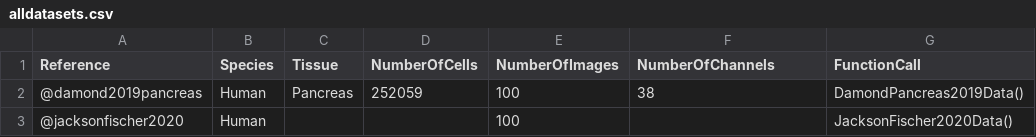
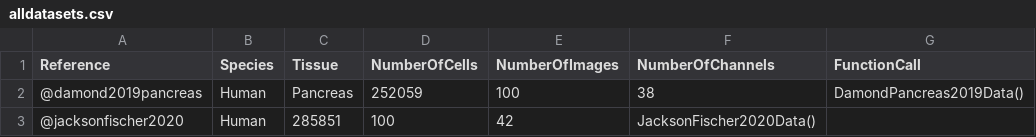
Before and after one commit to BodenmillerGroup/imcdatasets, a CSV file: inst/extdata/alldatasets.csv, drawn as a sheet.

```diff
--- a/inst/extdata/alldatasets.csv
+++ b/inst/extdata/alldatasets.csv
@@ -2,2 +2,2 @@ Reference,Species,Tissue,NumberOfCells,NumberOfImages,NumberOfChannels,FunctionC
 @damond2019pancreas,Human,Pancreas,252059,100,38,DamondPancreas2019Data()
-@jacksonfischer2020,Human,,,100,,JacksonFischer2020Data()
+@jacksonfischer2020,Human,285851,100,42,JacksonFischer2020Data()
```
Also changed, not shown: inst/extdata/metadata.csv, 5 other files.
